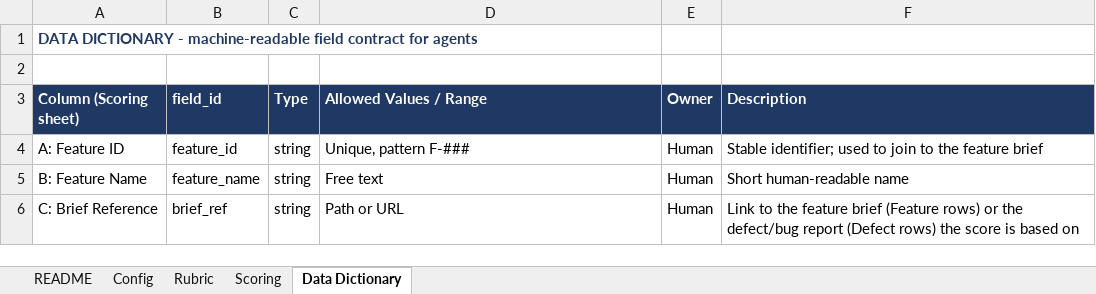
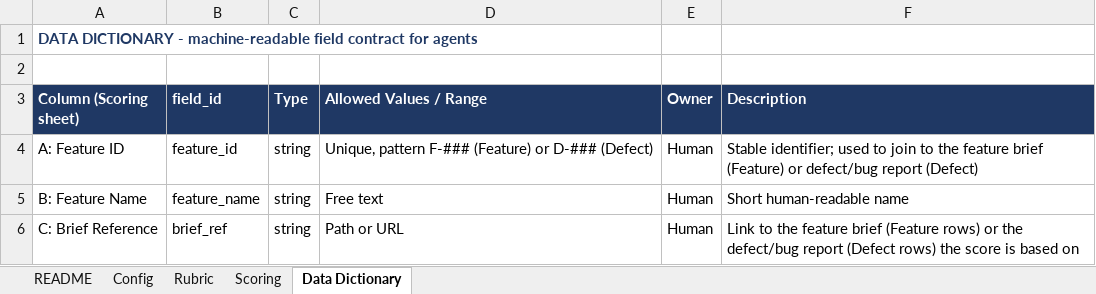
Before and after one commit to dispatch-derek/admin-console, an Excel workbook: feature-value-scoring.xlsx, sheet Data Dictionary, drawn as a sheet; only a part is shown; values as stored, in another font and other column widths than the file's, no borders; the diff names each change by its address in the sheet, - before the commit and + after, or states it on an @@ line.

```diff
--- a/feature-value-scoring.xlsx (sheet Data Dictionary)
+++ b/feature-value-scoring.xlsx (sheet Data Dictionary)
-D4 (Allowed Values / Range): Unique, pattern F-###
+D4 (Allowed Values / Range): Unique, pattern F-### (Feature) or D-### (Defect)
-F4 (Description): …feature brief
+F4 (Description): …feature brief (Feature) or defect/bug report (Defect)
```
